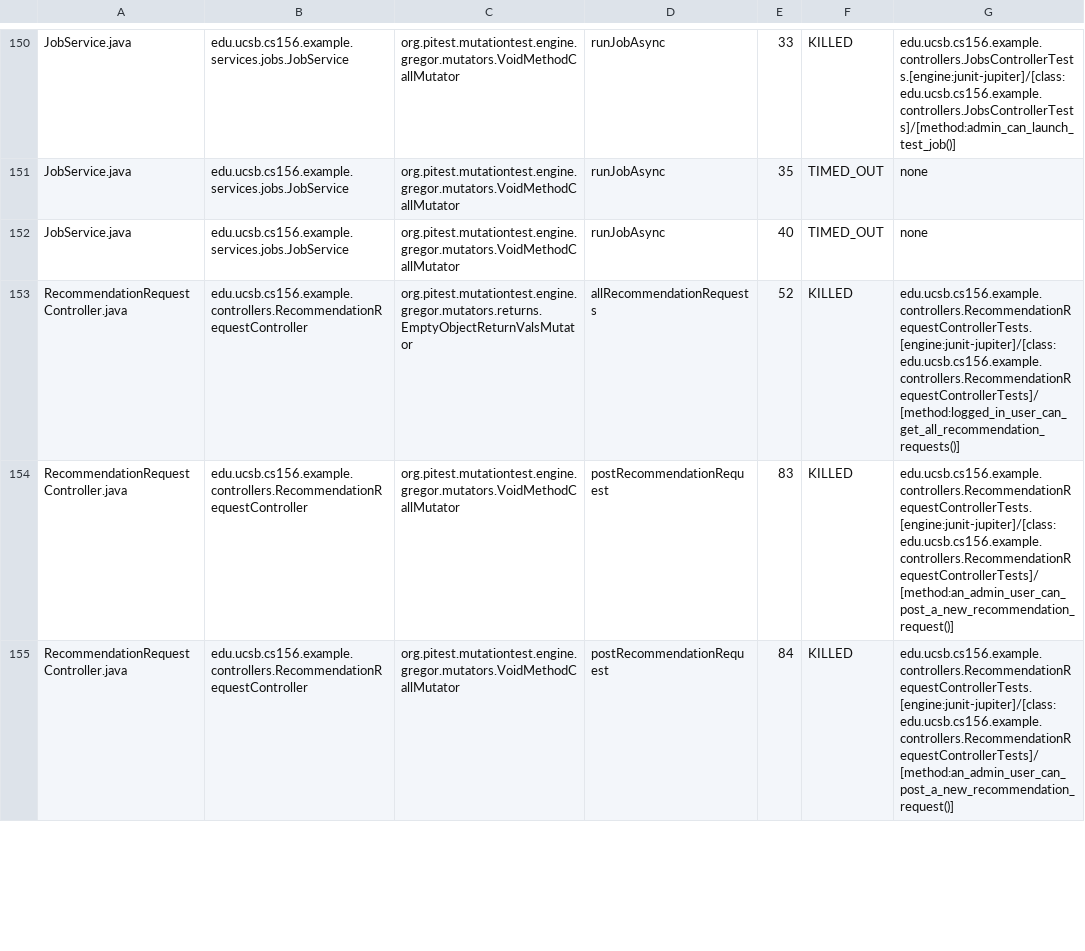
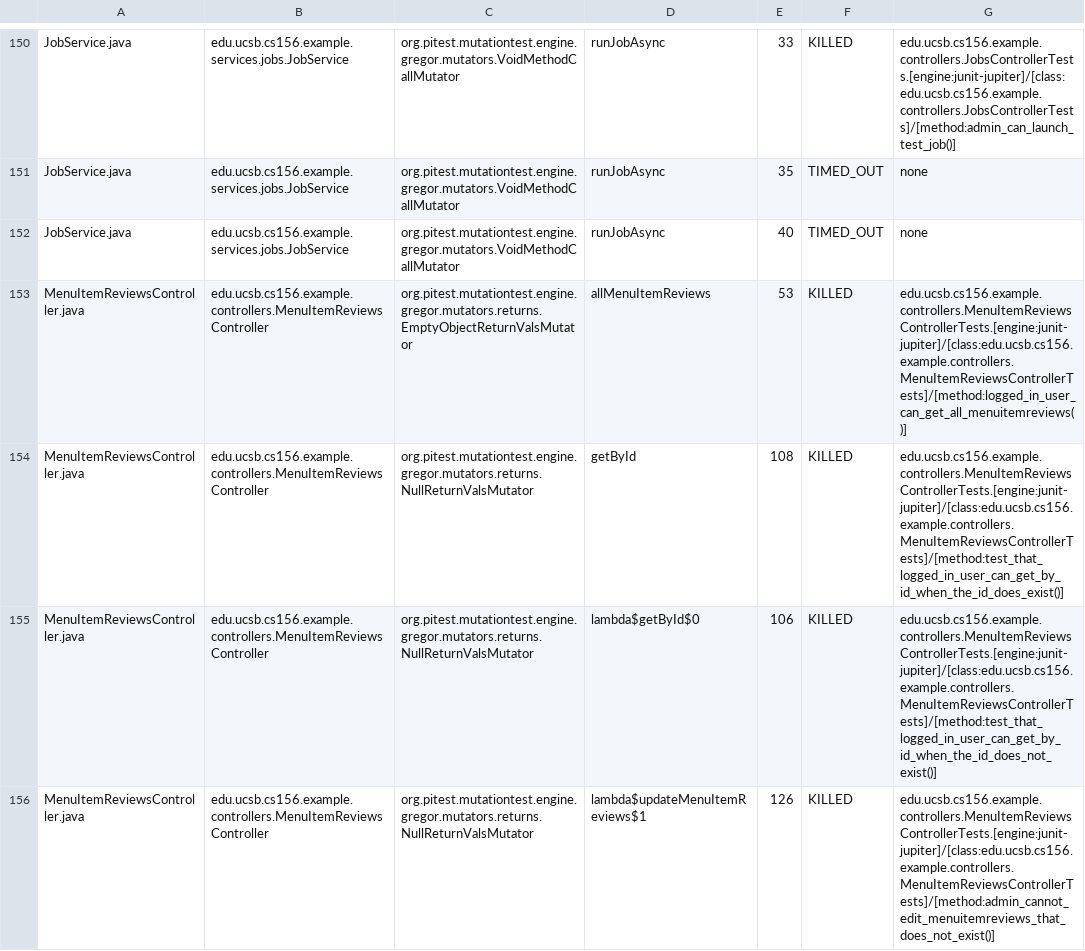
Before and after one commit to ucsb-cs156-s25/team01-s25-12, a CSV file: pitest/mutations.csv, drawn as a sheet; only a part is shown, gaps mark what is left out; the shorter side is filled out with more unchanged rows; the diff covers the shown part only.

Commit message:
Deploying to gh-pages from @ ucsb-cs156-s25/team01-s25-12@84be552d322c8a3f5203d0c0068c3e527b9bfdf1 🚀

```diff
--- a/pitest/mutations.csv
+++ b/pitest/mutations.csv
@@ -152 +152,5 @@ JobService.java,edu.ucsb.cs156.example.services.jobs.JobService,org.pitest.mutat
 JobService.java,edu.ucsb.cs156.example.services.jobs.JobService,org.pitest.mutationtest.engine.gregor.mutators.VoidMethodCallMutator,runJobAsync,40,TIMED_OUT,none
+MenuItemReviewsController.java,edu.ucsb.cs156.example.controllers.MenuItemReviewsController,org.pitest.mutationtest.engine.gregor.mutators.returns.EmptyObjectReturnValsMutator,allMenuItemReviews,53,KILLED,edu.ucsb.cs156.example.controllers.MenuItemReviewsControllerTests.[engine:junit-jupiter]/[class:edu.ucsb.cs156.example.controllers.MenuItemReviewsControllerTests]/[method:logged_in_user_can_get_all_menuitemreviews()]
+MenuItemReviewsController.java,edu.ucsb.cs156.example.controllers.MenuItemReviewsController,org.pitest.mutationtest.engine.gregor.mutators.returns.NullReturnValsMutator,getById,108,KILLED,edu.ucsb.cs156.example.controllers.MenuItemReviewsControllerTests.[engine:junit-jupiter]/[class:edu.ucsb.cs156.example.controllers.MenuItemReviewsControllerTests]/[method:test_that_logged_in_user_can_get_by_id_when_the_id_does_exist()]
+MenuItemReviewsController.java,edu.ucsb.cs156.example.controllers.MenuItemReviewsController,org.pitest.mutationtest.engine.gregor.mutators.returns.NullReturnValsMutator,lambda$getById$0,106,KILLED,edu.ucsb.cs156.example.controllers.MenuItemReviewsControllerTests.[engine:junit-jupiter]/[class:edu.ucsb.cs156.example.controllers.MenuItemReviewsControllerTests]/[method:test_that_logged_in_user_can_get_by_id_when_the_id_does_not_exist()]
+MenuItemReviewsController.java,edu.ucsb.cs156.example.controllers.MenuItemReviewsController,org.pitest.mutationtest.engine.gregor.mutators.returns.NullReturnValsMutator,lambda$updateMenuItemReviews$1,126,KILLED,edu.ucsb.cs156.example.controllers.MenuItemReviewsControllerTests.[engine:junit-jupiter]/[class:edu.ucsb.cs156.example.controllers.MenuItemReviewsControllerTests]/[method:admin_cannot_edit_menuitemreviews_that_does_not_exist()]
```
Also changed, not shown: 6 added rows and 6 moved rows elsewhere in this file, 24 other files.
